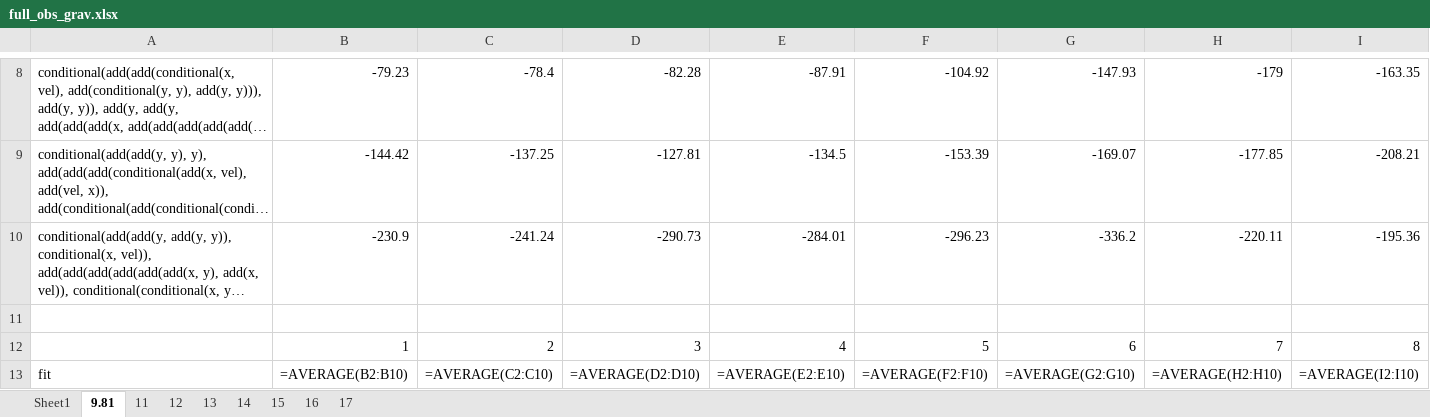
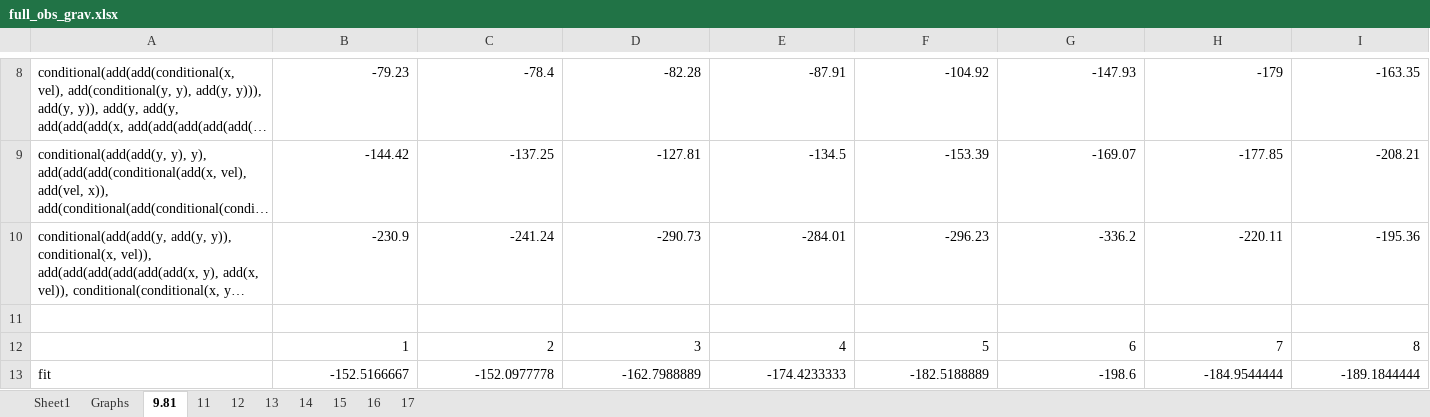
Before and after one commit to Ctrl-Sky/partly_observable_pendulum, an Excel workbook: pendulum/full_obs_pendulum/full_obs_grav.xlsx, sheet 9.81, drawn as a sheet; only a part is shown, gaps mark what is left out; long unchanged cells end in …; values as stored, in another font and other column widths than the file's, no borders; formulas without a stored value are shown as written; charts and pictures not drawn; the diff covers the shown part only; the diff names each change by its address in the sheet, - before the commit and + after, or states it on an @@ line.

Commit message:
add graphs to excel sheet

```diff
--- a/pendulum/full_obs_pendulum/full_obs_grav.xlsx (sheet 9.81)
+++ b/pendulum/full_obs_pendulum/full_obs_grav.xlsx (sheet 9.81)
+sheet tab: Graphs
-B13: =AVERAGE(B2:B10)
+B13: -152.5166667
-C13: =AVERAGE(C2:C10)
+C13: -152.0977778
-D13: =AVERAGE(D2:D10)
+D13: -162.7988889
-E13: =AVERAGE(E2:E10)
+E13: -174.4233333
-F13: =AVERAGE(F2:F10)
+F13: -182.5188889
-G13: =AVERAGE(G2:G10)
+G13: -198.6
-H13: =AVERAGE(H2:H10)
+H13: -184.9544444
-I13: =AVERAGE(I2:I10)
+I13: -189.1844444
```
Also changed, not shown: 8 edited cells elsewhere in this sheet, sheet 17, sheet 15, sheet 16, sheet 14, sheet 12, sheet 11, 1 more sheet, charts or pictures, pendulum/work_on_memory/memory_grav.xlsx, 1 other file.
